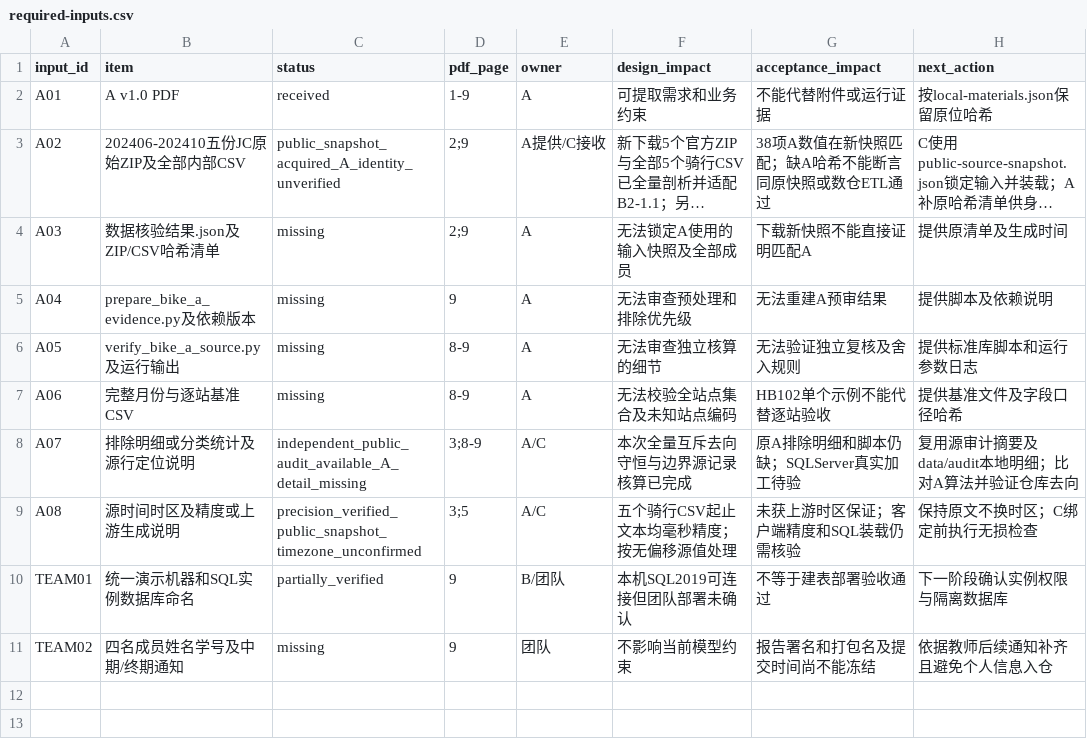
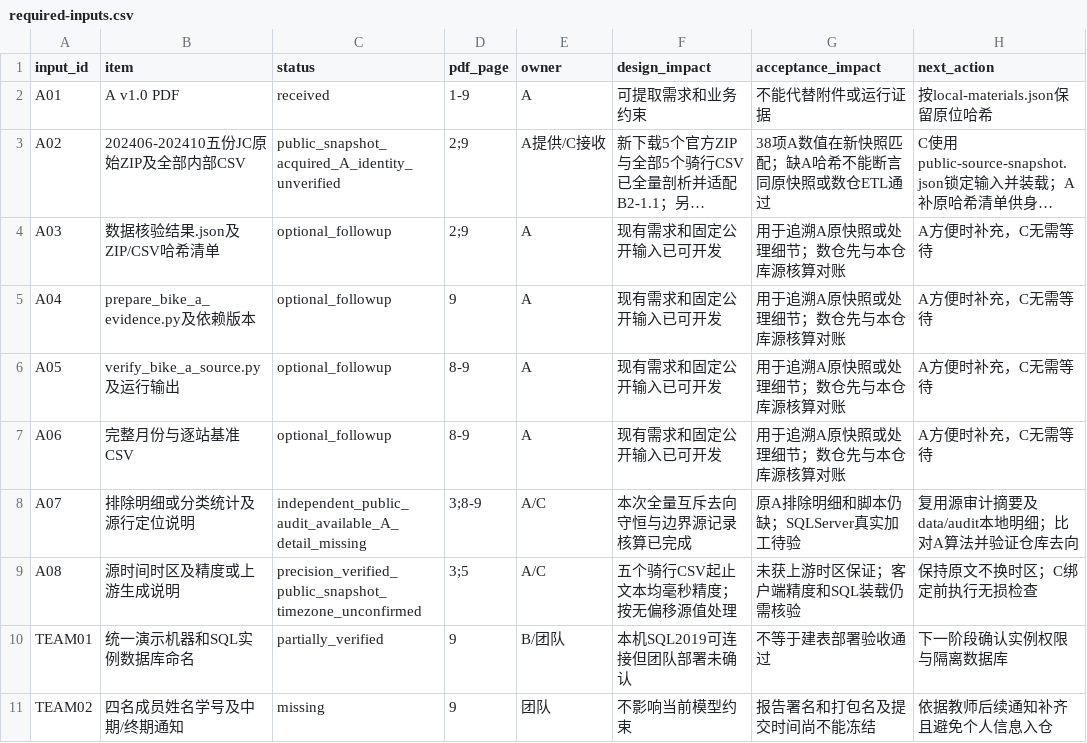
Before and after one commit to Todayjust-runner/citibike-warehouse, a CSV file: inputs/required-inputs.csv, drawn as a sheet; long unchanged cells end in …; the diff names each change by its address in the sheet, - before the commit and + after, or states it on an @@ line.

```diff
--- a/inputs/required-inputs.csv
+++ b/inputs/required-inputs.csv
-C4:C7 (status): missing
+C4:C7 (status): optional_followup
-F4 (design_impact): 无法锁定A使用的输入快照及全部成员
+F4 (design_impact): 现有需求和固定公开输入已可开发
-G4 (acceptance_impact): 下载新快照不能直接证明匹配A
+G4 (acceptance_impact): 用于追溯A原快照或处理细节；数仓先与本仓库源核算对账
-H4 (next_action): 提供原清单及生成时间
+H4 (next_action): A方便时补充，C无需等待
-F5 (design_impact): 无法审查预处理和排除优先级
+F5 (design_impact): 现有需求和固定公开输入已可开发
-G5 (acceptance_impact): 无法重建A预审结果
+G5 (acceptance_impact): 用于追溯A原快照或处理细节；数仓先与本仓库源核算对账
-H5 (next_action): 提供脚本及依赖说明
+H5 (next_action): A方便时补充，C无需等待
-F6 (design_impact): 无法审查独立核算的细节
+F6 (design_impact): 现有需求和固定公开输入已可开发
-G6 (acceptance_impact): 无法验证独立复核及舍入规则
+G6 (acceptance_impact): 用于追溯A原快照或处理细节；数仓先与本仓库源核算对账
-H6 (next_action): 提供标准库脚本和运行参数日志
+H6 (next_action): A方便时补充，C无需等待
-F7 (design_impact): 无法校验全站点集合及未知站点编码
+F7 (design_impact): 现有需求和固定公开输入已可开发
-G7 (acceptance_impact): HB102单个示例不能代替逐站验收
+G7 (acceptance_impact): 用于追溯A原快照或处理细节；数仓先与本仓库源核算对账
-H7 (next_action): 提供基准文件及字段口径哈希
+H7 (next_action): A方便时补充，C无需等待
```
Also changed, not shown: 59 other files.
